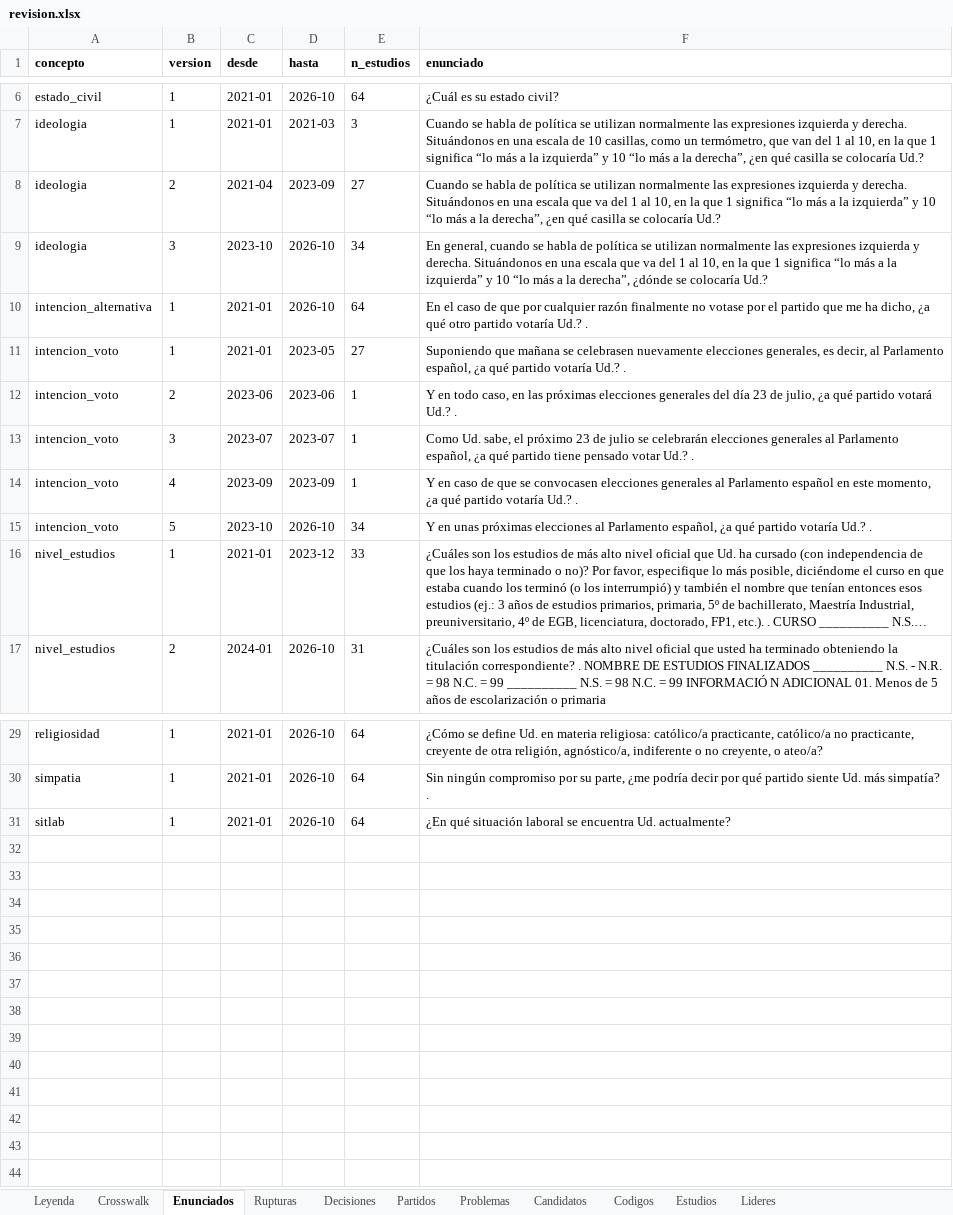
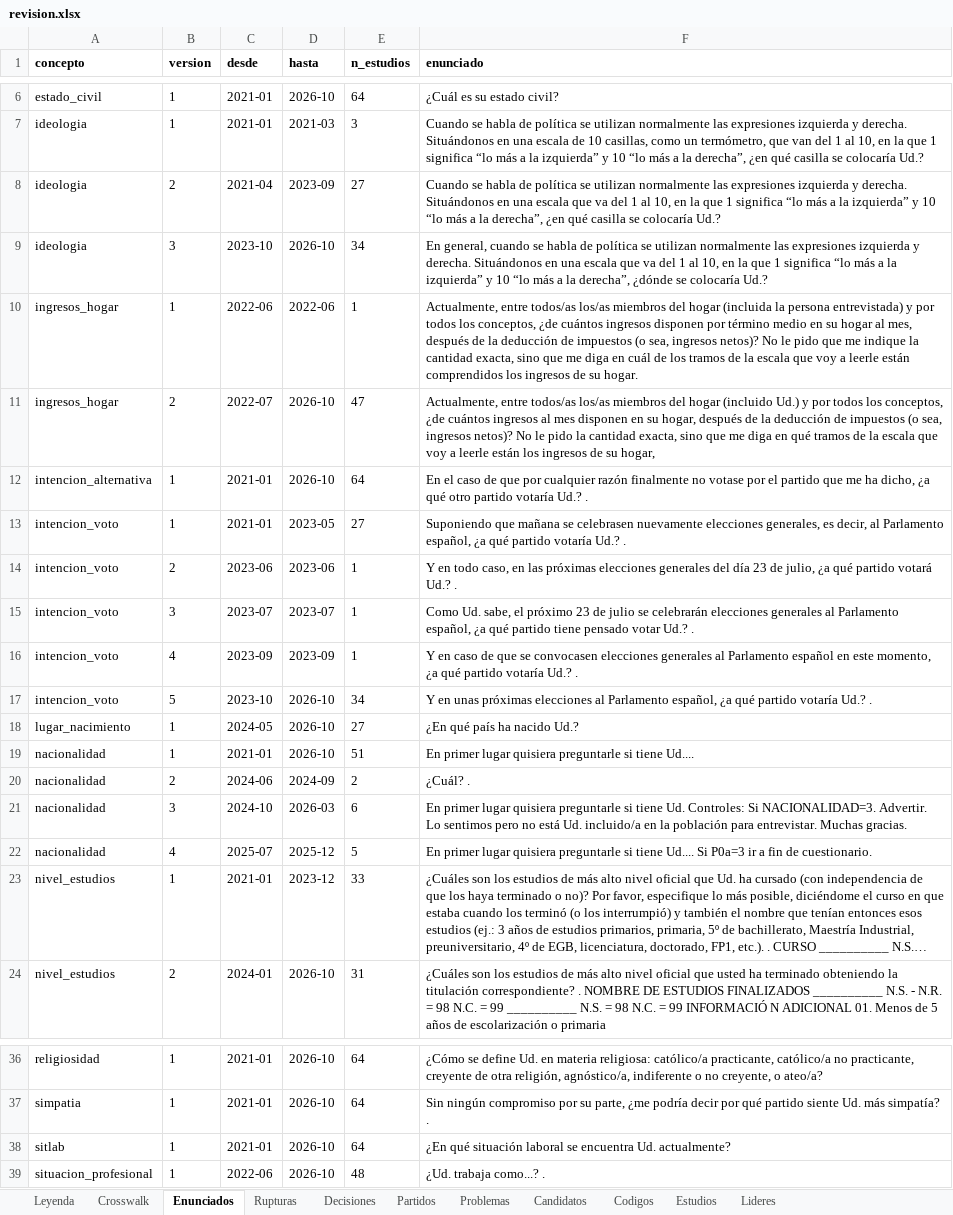
Before and after one commit to gastiaso/barometros, an Excel workbook: inventario/revision.xlsx, sheet Enunciados, drawn as a sheet; only a part is shown, gaps mark what is left out; long unchanged cells end in …; values as stored, in another font and other column widths than the file's, no borders; the diff names each change by its address in the sheet, - before the commit and + after, or states it on an @@ line.

Commit message:
Nuevas variables de cruce y validación ampliada
- Ingresos del hogar, situación profesional, nacionalidad y lugar de nacimiento armonizados;
  grupo ocupacional derivado de la ocupación recodificada por el CIS (CNO11R).
- Referencias del CIS: 183 cifras de siete barómetros (oct-2021 a oct-2026), todas reproducidas.

```diff
--- a/inventario/revision.xlsx (sheet Enunciados)
+++ b/inventario/revision.xlsx (sheet Enunciados)
+row 10: ingresos_hogar | 1 | 2022-06 | 2022-06 | 1 | Actualmente, entre todos/as los/as miembros del hogar (incluida la persona entrevistada) y por todos los conceptos, ¿de cuántos ingresos disponen por término medio en su hogar al mes, después de la deducción de impuestos (o sea, ingresos netos)? No le pido que me indique la cantidad exacta, sino que me diga en cuál de los tramos de la escala que voy a leerle están comprendidos los ingresos de su hogar.
+row 11: ingresos_hogar | 2 | 2022-07 | 2026-10 | 47 | Actualmente, entre todos/as los/as miembros del hogar (incluido Ud.) y por todos los conceptos, ¿de cuántos ingresos al mes disponen en su hogar, después de la deducción de impuestos (o sea, ingresos netos)? No le pido la cantidad exacta, sino que me diga en qué tramos de la escala que voy a leerle están los ingresos de su hogar,
+row 18: lugar_nacimiento | 1 | 2024-05 | 2026-10 | 27 | ¿En qué país ha nacido Ud.?
+row 19: nacionalidad | 1 | 2021-01 | 2026-10 | 51 | En primer lugar quisiera preguntarle si tiene Ud....
+row 20: nacionalidad | 2 | 2024-06 | 2024-09 | 2 | ¿Cuál? .
+row 21: nacionalidad | 3 | 2024-10 | 2026-03 | 6 | En primer lugar quisiera preguntarle si tiene Ud. Controles: Si NACIONALIDAD=3. Advertir. Lo sentimos pero no está Ud. incluido/a en la población para entrevistar. Muchas gracias.
+row 22: nacionalidad | 4 | 2025-07 | 2025-12 | 5 | En primer lugar quisiera preguntarle si tiene Ud.... Si P0a=3 ir a fin de cuestionario.
+row 39: situacion_profesional | 1 | 2022-06 | 2026-10 | 48 | ¿Ud. trabaja como...? .
```
Also changed, not shown: sheet Crosswalk, sheet Decisiones, sheet Partidos, sheet Candidatos, sheet Problemas, 13 other files.
